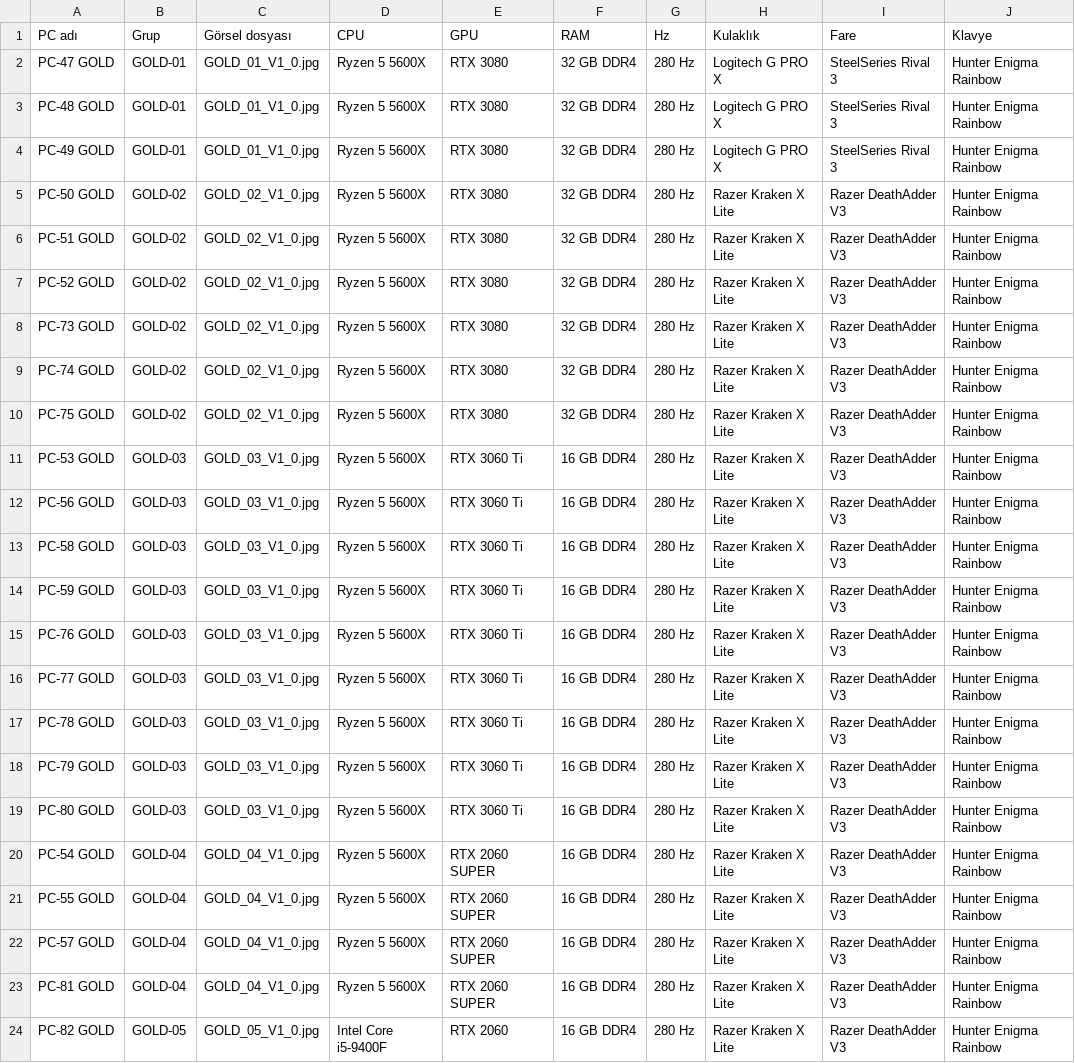
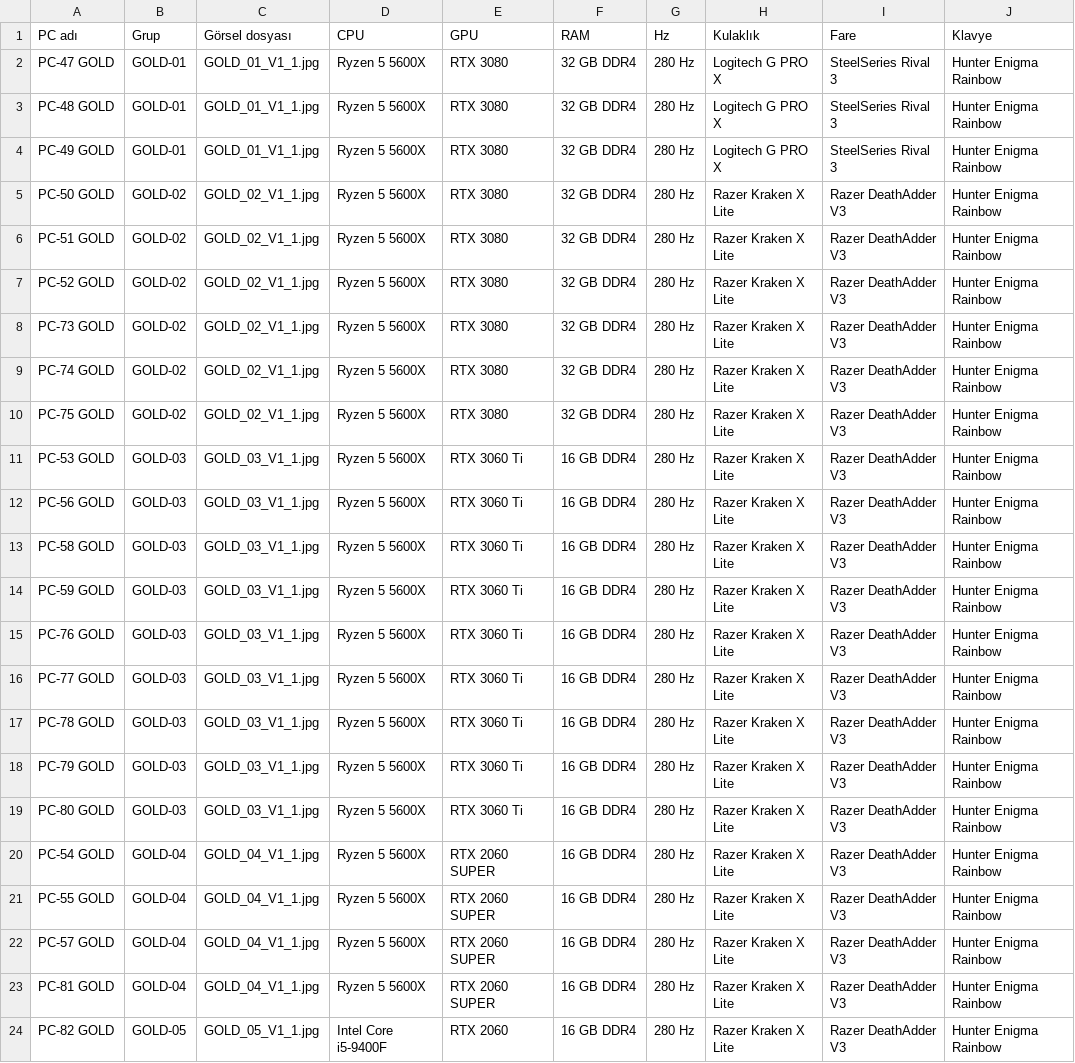
Before and after one commit to kampusarena-lgtm/kamp-s, a CSV file: GOLD/masa-eslestirmeleri.csv, drawn as a sheet; the diff names each change by its address in the sheet, - before the commit and + after, or states it on an @@ line.

```diff
--- a/GOLD/masa-eslestirmeleri.csv
+++ b/GOLD/masa-eslestirmeleri.csv
-C2:C4 (Görsel dosyası): GOLD_01_V1_0.jpg
+C2:C4 (Görsel dosyası): GOLD_01_V1_1.jpg
-C5:C10 (Görsel dosyası): GOLD_02_V1_0.jpg
+C5:C10 (Görsel dosyası): GOLD_02_V1_1.jpg
-C11:C19 (Görsel dosyası): GOLD_03_V1_0.jpg
+C11:C19 (Görsel dosyası): GOLD_03_V1_1.jpg
-C20:C23 (Görsel dosyası): GOLD_04_V1_0.jpg
+C20:C23 (Görsel dosyası): GOLD_04_V1_1.jpg
-C24 (Görsel dosyası): GOLD_05_V1_0.jpg
+C24 (Görsel dosyası): GOLD_05_V1_1.jpg
```
Also changed, not shown: PLATIN/masa-eslestirmeleri.csv, 13 other files.
